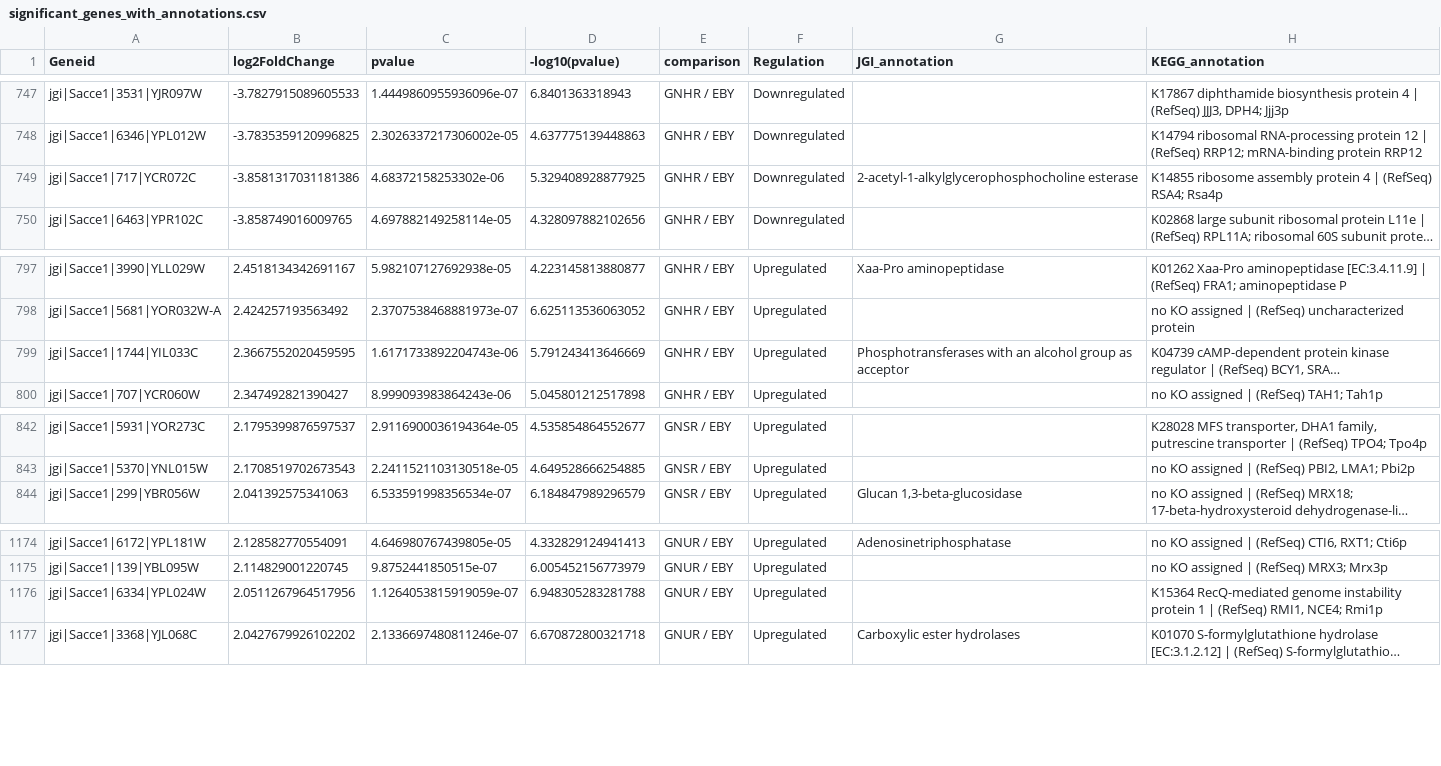
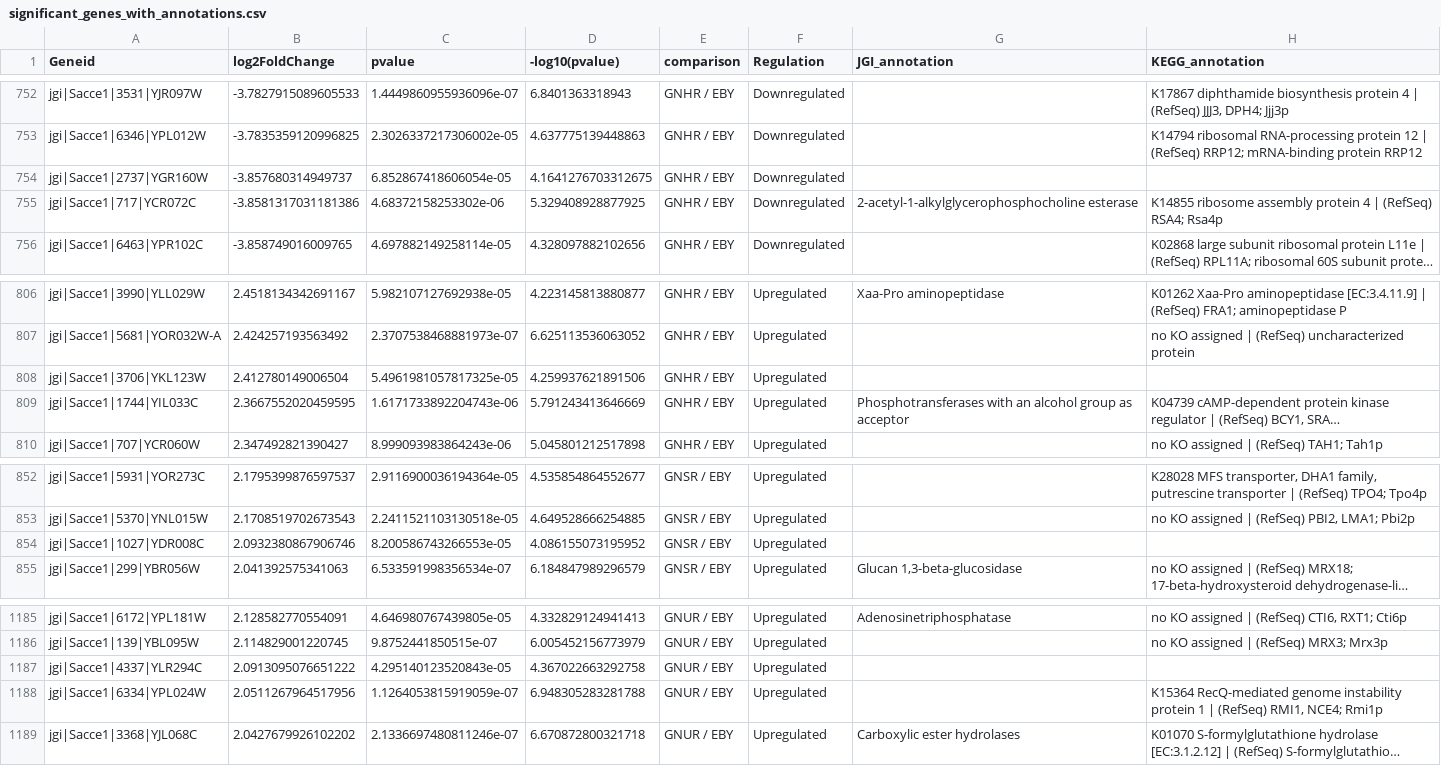
Before and after one commit to jacobbw98/SUMO_seq_project, a CSV file: significant_genes_with_annotations.csv, drawn as a sheet; only a part is shown, gaps mark what is left out; long unchanged cells end in …; the diff covers the shown part only; the diff names each change by its address in the sheet, - before the commit and + after, or states it on an @@ line.

```diff
--- a/significant_genes_with_annotations.csv
+++ b/significant_genes_with_annotations.csv
+row 754: jgi|Sacce1|2737|YGR160W | -3.857680314949737 | 6.852867418606054e-05 | 4.1641276703312675 | GNHR / EBY | Downregulated
+row 808: jgi|Sacce1|3706|YKL123W | 2.412780149006504 | 5.4961981057817325e-05 | 4.259937621891506 | GNHR / EBY | Upregulated
+row 854: jgi|Sacce1|1027|YDR008C | 2.0932380867906746 | 8.200586743266553e-05 | 4.086155073195952 | GNSR / EBY | Upregulated
+row 1187: jgi|Sacce1|4337|YLR294C | 2.0913095076651222 | 4.295140123520843e-05 | 4.367022663292758 | GNUR / EBY | Upregulated
```
Also changed, not shown: 8 added rows elsewhere in this file, 39 other files.
